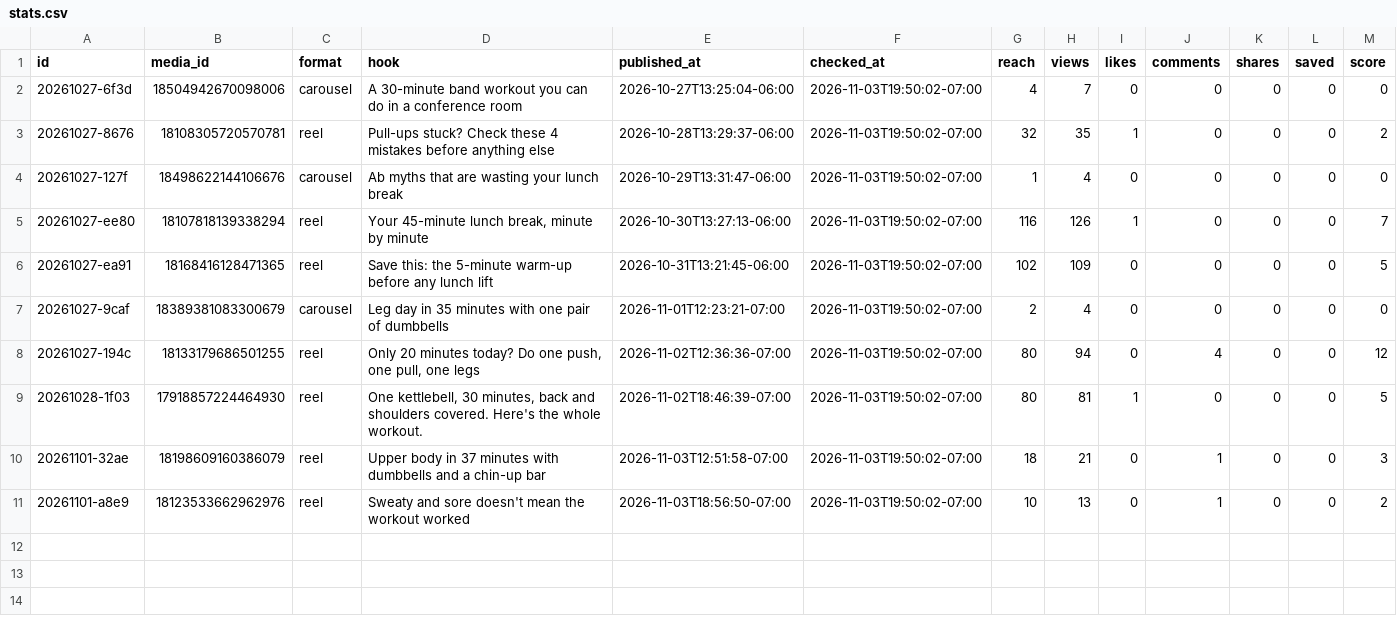
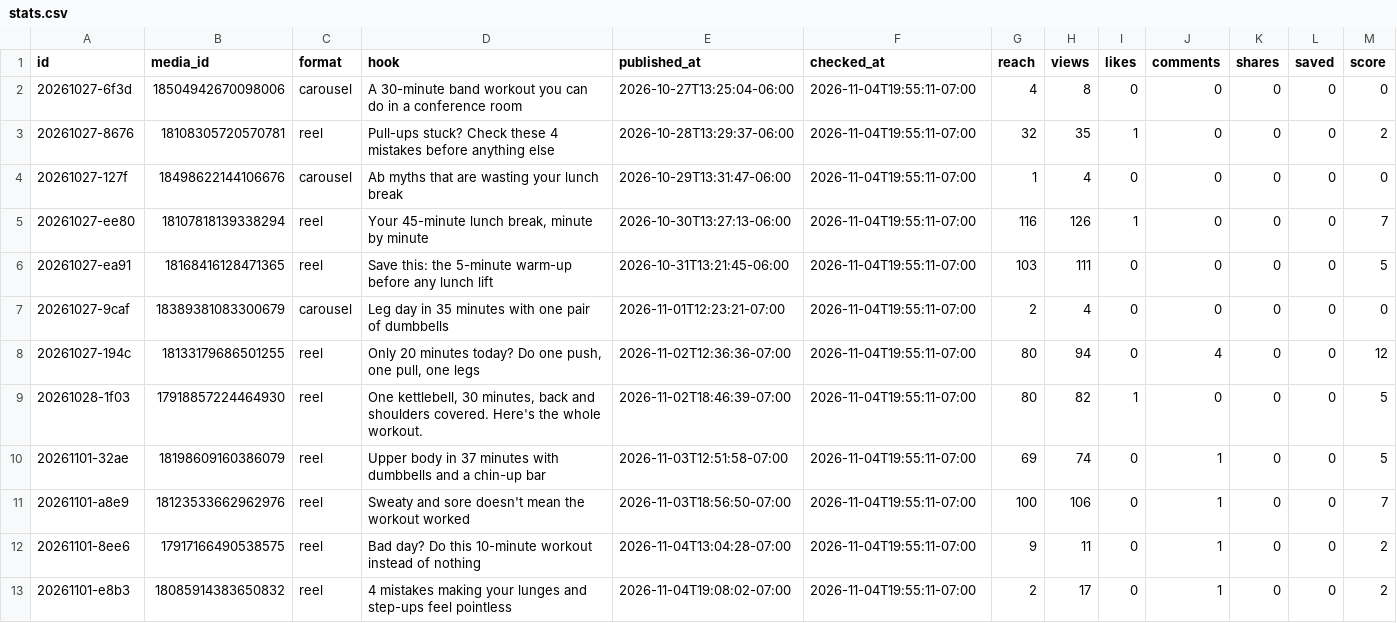
Before and after one commit to lunchbreaklifts/lunch-break-lifts, a CSV file: stats.csv, drawn as a sheet.

Commit message:
Comment replies

```diff
--- a/stats.csv
+++ b/stats.csv
@@ -1,11 +1,13 @@
 id,media_id,format,hook,published_at,checked_at,reach,views,likes,comments,shares,saved,score
-20261027-6f3d,18504942670098006,carousel,A 30-minute band workout you can do in a conference room,2026-10-27T13:25:04-06:00,2026-11-03T19:50:02-07:00,4,7,0,0,0,0,0
-20261027-8676,18108305720570781,reel,Pull-ups stuck? Check these 4 mistakes before anything else,2026-10-28T13:29:37-06:00,2026-11-03T19:50:02-07:00,32,35,1,0,0,0,2
-20261027-127f,18498622144106676,carousel,Ab myths that are wasting your lunch break,2026-10-29T13:31:47-06:00,2026-11-03T19:50:02-07:00,1,4,0,0,0,0,0
-20261027-ee80,18107818139338294,reel,"Your 45-minute lunch break, minute by minute",2026-10-30T13:27:13-06:00,2026-11-03T19:50:02-07:00,116,126,1,0,0,0,7
-20261027-ea91,18168416128471365,reel,Save this: the 5-minute warm-up before any lunch lift,2026-10-31T13:21:45-06:00,2026-11-03T19:50:02-07:00,102,109,0,0,0,0,5
-20261027-9caf,18389381083300679,carousel,Leg day in 35 minutes with one pair of dumbbells,2026-11-01T12:23:21-07:00,2026-11-03T19:50:02-07:00,2,4,0,0,0,0,0
-20261027-194c,18133179686501255,reel,"Only 20 minutes today? Do one push, one pull, one legs",2026-11-02T12:36:36-07:00,2026-11-03T19:50:02-07:00,80,94,0,4,0,0,12
-20261028-1f03,17918857224464930,reel,"One kettlebell, 30 minutes, back and shoulders covered. Here's the whole workout.",2026-11-02T18:46:39-07:00,2026-11-03T19:50:02-07:00,80,81,1,0,0,0,5
-20261101-32ae,18198609160386079,reel,Upper body in 37 minutes with dumbbells and a chin-up bar,2026-11-03T12:51:58-07:00,2026-11-03T19:50:02-07:00,18,21,0,1,0,0,3
-20261101-a8e9,18123533662962976,reel,Sweaty and sore doesn't mean the workout worked,2026-11-03T18:56:50-07:00,2026-11-03T19:50:02-07:00,10,13,0,1,0,0,2
+20261027-6f3d,18504942670098006,carousel,A 30-minute band workout you can do in a conference room,2026-10-27T13:25:04-06:00,2026-11-04T19:55:11-07:00,4,8,0,0,0,0,0
+20261027-8676,18108305720570781,reel,Pull-ups stuck? Check these 4 mistakes before anything else,2026-10-28T13:29:37-06:00,2026-11-04T19:55:11-07:00,32,35,1,0,0,0,2
+20261027-127f,18498622144106676,carousel,Ab myths that are wasting your lunch break,2026-10-29T13:31:47-06:00,2026-11-04T19:55:11-07:00,1,4,0,0,0,0,0
+20261027-ee80,18107818139338294,reel,"Your 45-minute lunch break, minute by minute",2026-10-30T13:27:13-06:00,2026-11-04T19:55:11-07:00,116,126,1,0,0,0,7
+20261027-ea91,18168416128471365,reel,Save this: the 5-minute warm-up before any lunch lift,2026-10-31T13:21:45-06:00,2026-11-04T19:55:11-07:00,103,111,0,0,0,0,5
+20261027-9caf,18389381083300679,carousel,Leg day in 35 minutes with one pair of dumbbells,2026-11-01T12:23:21-07:00,2026-11-04T19:55:11-07:00,2,4,0,0,0,0,0
+20261027-194c,18133179686501255,reel,"Only 20 minutes today? Do one push, one pull, one legs",2026-11-02T12:36:36-07:00,2026-11-04T19:55:11-07:00,80,94,0,4,0,0,12
+20261028-1f03,17918857224464930,reel,"One kettlebell, 30 minutes, back and shoulders covered. Here's the whole workout.",2026-11-02T18:46:39-07:00,2026-11-04T19:55:11-07:00,80,82,1,0,0,0,5
+20261101-32ae,18198609160386079,reel,Upper body in 37 minutes with dumbbells and a chin-up bar,2026-11-03T12:51:58-07:00,2026-11-04T19:55:11-07:00,69,74,0,1,0,0,5
+20261101-a8e9,18123533662962976,reel,Sweaty and sore doesn't mean the workout worked,2026-11-03T18:56:50-07:00,2026-11-04T19:55:11-07:00,100,106,0,1,0,0,7
+20261101-8ee6,17917166490538575,reel,Bad day? Do this 10-minute workout instead of nothing,2026-11-04T13:04:28-07:00,2026-11-04T19:55:11-07:00,9,11,0,1,0,0,2
+20261101-e8b3,18085914383650832,reel,4 mistakes making your lunges and step-ups feel pointless,2026-11-04T19:08:02-07:00,2026-11-04T19:55:11-07:00,2,17,0,1,0,0,2
```
Also changed, not shown: 2 other files.
